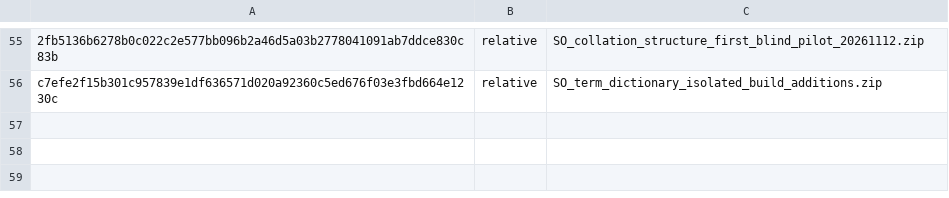
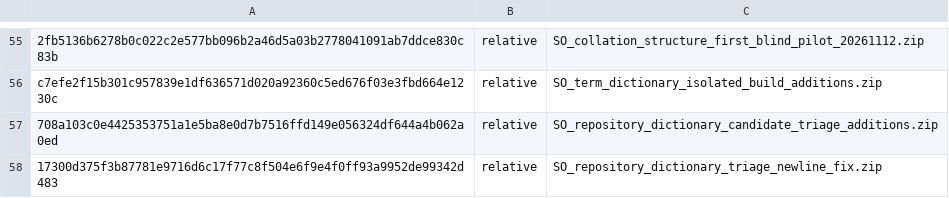
Before and after one commit to SelleCelery/Scientific-Ontology, a TSV file: tools/zip_package_registry.tsv, drawn as a sheet; only a part is shown, gaps mark what is left out; the diff names each change by its address in the sheet, - before the commit and + after, or states it on an @@ line.

Commit message:
Add reproducible term dictionary triage and LF summary output

```diff
--- a/tools/zip_package_registry.tsv
+++ b/tools/zip_package_registry.tsv
+row 57: 708a103c0e4425353751a1e5ba8e0d7b7516ffd149e056324df644a4b062a0ed | relative | SO_repository_dictionary_candidate_triage_additions.zip
+row 58: 17300d375f3b87781e9716d6c17f77c8f504e6f9e4f0ff93a9952de99342d483 | relative | SO_repository_dictionary_triage_newline_fix.zip
```
Also changed, not shown: 7 other files.
